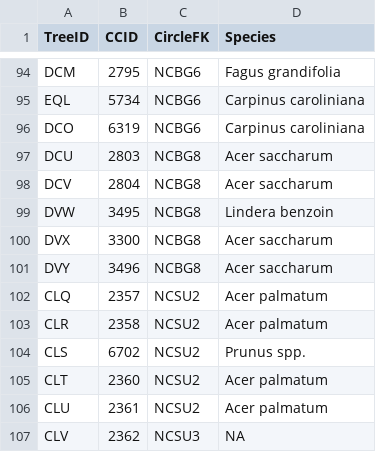
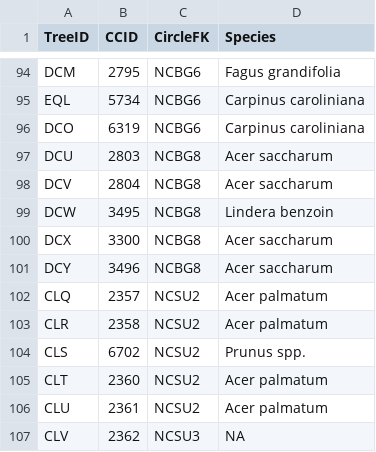
Before and after one commit to IREdwards27/arths-on-landscapes, a CSV file: data/trees_2022-05-10.csv, drawn as a sheet; only a part is shown, gaps mark what is left out.

Commit message:
updated trees

```diff
--- a/data/trees_2022-05-10.csv
+++ b/data/trees_2022-05-10.csv
@@ -98,5 +98,5 @@ DCU,2803,NCBG8,Acer saccharum
 DCV,2804,NCBG8,Acer saccharum
-DVW,3495,NCBG8,Lindera benzoin
-DVX,3300,NCBG8,Acer saccharum
-DVY,3496,NCBG8,Acer saccharum
+DCW,3495,NCBG8,Lindera benzoin
+DCX,3300,NCBG8,Acer saccharum
+DCY,3496,NCBG8,Acer saccharum
 CLQ,2357,NCSU2,Acer palmatum
```
